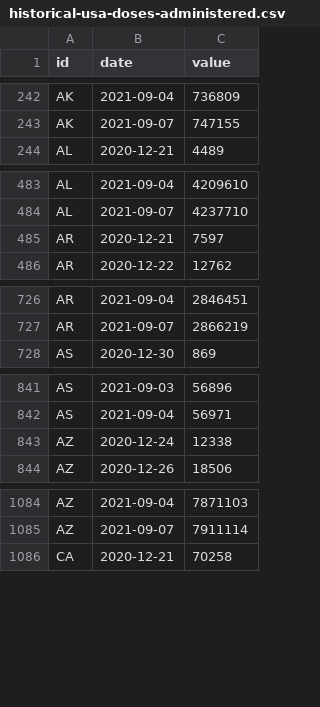
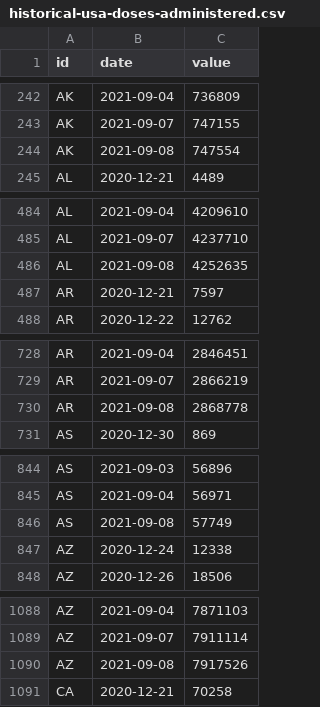
Before and after one commit to BloombergGraphics/covid-vaccine-tracker-data, a CSV file: data/historical-usa-doses-administered.csv, drawn as a sheet; only a part is shown, gaps mark what is left out; the diff covers the shown part only.

```diff
--- a/data/historical-usa-doses-administered.csv
+++ b/data/historical-usa-doses-administered.csv
@@ -243,2 +243,3 @@ AK,2021-09-04,736809
 AK,2021-09-07,747155
+AK,2021-09-08,747554
 AL,2020-12-21,4489
@@ -484,2 +485,3 @@ AL,2021-09-04,4209610
 AL,2021-09-07,4237710
+AL,2021-09-08,4252635
 AR,2020-12-21,7597
@@ -727,2 +729,3 @@ AR,2021-09-04,2846451
 AR,2021-09-07,2866219
+AR,2021-09-08,2868778
 AS,2020-12-30,869
@@ -842,2 +845,3 @@ AS,2021-09-03,56896
 AS,2021-09-04,56971
+AS,2021-09-08,57749
 AZ,2020-12-24,12338
@@ -1085,2 +1089,3 @@ AZ,2021-09-04,7871103
 AZ,2021-09-07,7911114
+AZ,2021-09-08,7917526
 CA,2020-12-21,70258
```
Also changed, not shown: 61 added rows elsewhere in this file, data/current-global.csv, data/current-usa.csv, 2 other files.
